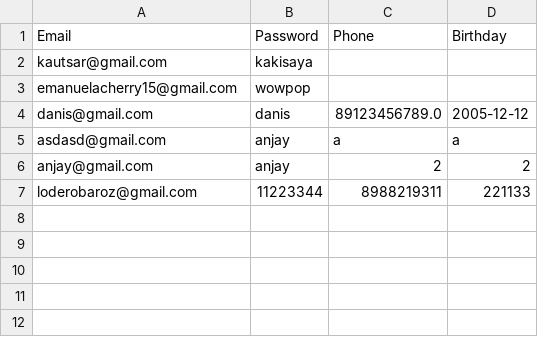
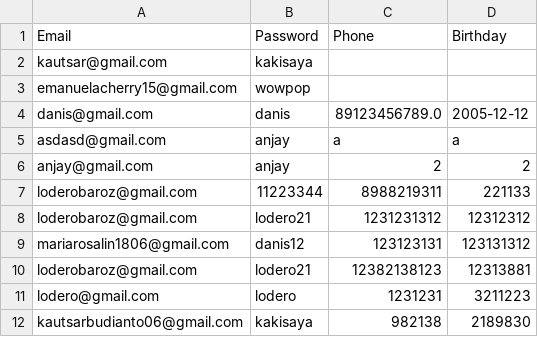
Before and after one commit to KautsarRamadhan06/Aplikasi-Booking-Hotel, a CSV file: users.csv, drawn as a sheet; the diff names each change by its address in the sheet, - before the commit and + after, or states it on an @@ line.

```diff
--- a/users.csv
+++ b/users.csv
+row 8: loderobaroz@gmail.com | lodero21 | 1231231312 | 12312312
+row 9: mariarosalin1806@gmail.com | danis12 | 123123131 | 123131312
+row 10: loderobaroz@gmail.com | lodero21 | 12382138123 | 12313881
+row 11: lodero@gmail.com | lodero | 1231231 | 3211223
+row 12: kautsarbudianto06@gmail.com | kakisaya | 982138 | 2189830
```
Also changed, not shown: bookings.csv, 7 other files.
